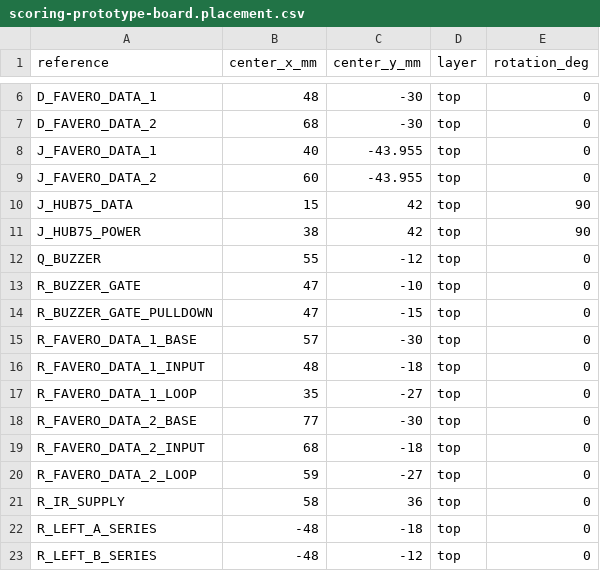
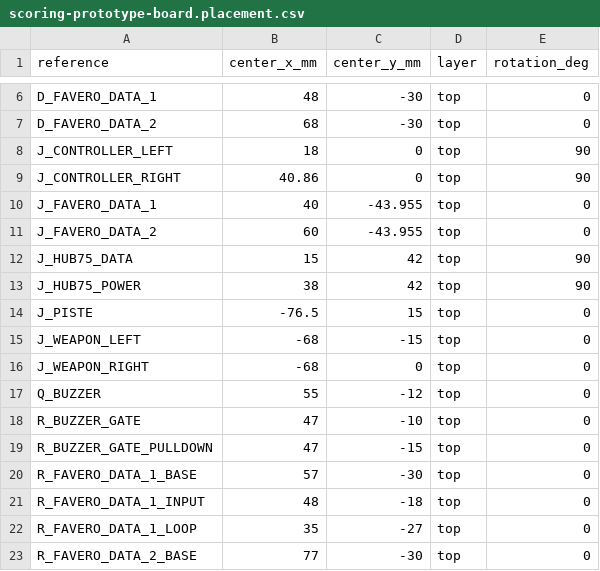
Before and after one commit to AndrewCraswell/agency, a CSV file: packages/scoring-circuit/pcb/scoring-prototype-board.placement.csv, drawn as a sheet; only a part is shown, gaps mark what is left out; the shorter side is filled out with more unchanged rows; the diff names each change by its address in the sheet, - before the commit and + after, or states it on an @@ line.

```diff
--- a/packages/scoring-circuit/pcb/scoring-prototype-board.placement.csv
+++ b/packages/scoring-circuit/pcb/scoring-prototype-board.placement.csv
+row 8: J_CONTROLLER_LEFT | 18 | 0 | top | 90
+row 9: J_CONTROLLER_RIGHT | 40.86 | 0 | top | 90
+row 14: J_PISTE | -76.5 | 15 | top | 0
+row 15: J_WEAPON_LEFT | -68 | -15 | top | 0
+row 16: J_WEAPON_RIGHT | -68 | 0 | top | 0
```
Also changed, not shown: packages/scoring-circuit/pcb/scoring-prototype-board.bom.csv, 24 other files.
